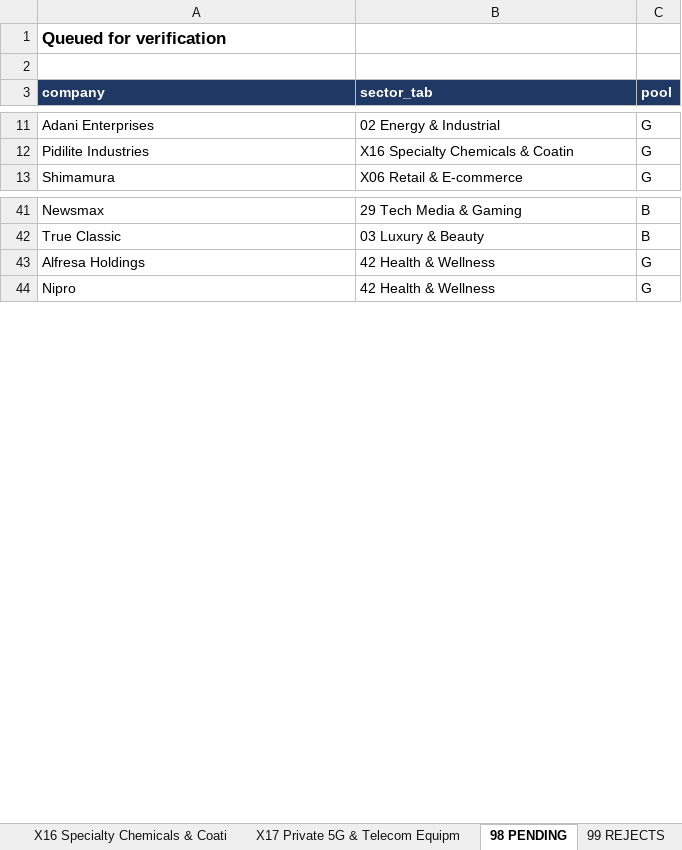
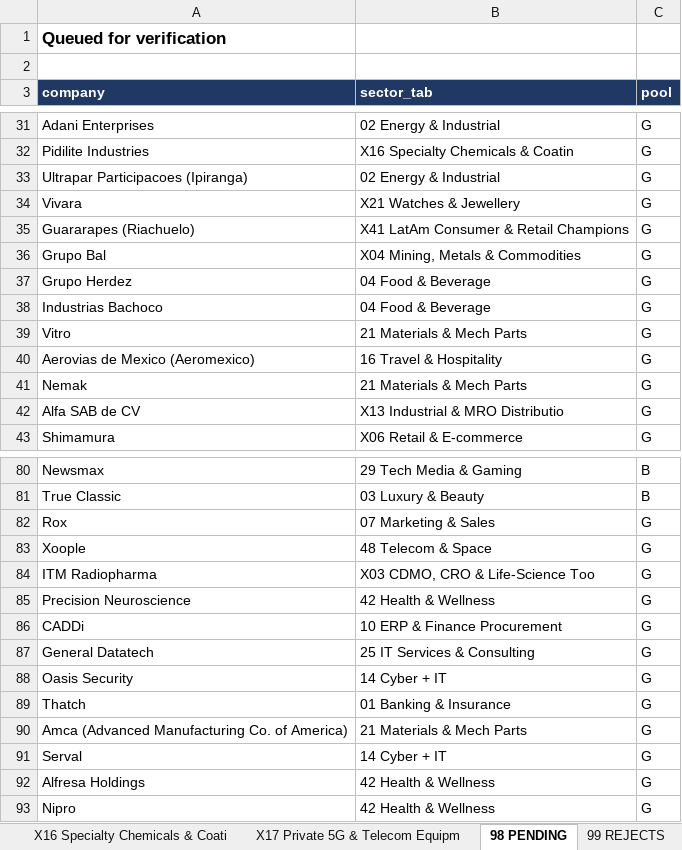
Before and after one commit to rahulgopalan42/rg42, an Excel workbook: reports/F1-Wave14-V3-Broad-2026-10.xlsx, sheet 98 PENDING, drawn as a sheet; only a part is shown, gaps mark what is left out; values as stored, in another font and other column widths than the file's, no borders; the diff covers the shown part only; the diff names each change by its address in the sheet, - before the commit and + after, or states it on an @@ line.

```diff
--- a/reports/F1-Wave14-V3-Broad-2026-10.xlsx (sheet 98 PENDING)
+++ b/reports/F1-Wave14-V3-Broad-2026-10.xlsx (sheet 98 PENDING)
+row 33: Ultrapar Participacoes (Ipiranga) | 02 Energy & Industrial | G
+row 34: Vivara | X21 Watches & Jewellery | G
+row 35: Guararapes (Riachuelo) | X41 LatAm Consumer & Retail Champions | G
+row 36: Grupo Bal | X04 Mining, Metals & Commodities | G
+row 37: Grupo Herdez | 04 Food & Beverage | G
+row 38: Industrias Bachoco | 04 Food & Beverage | G
+row 39: Vitro | 21 Materials & Mech Parts | G
+row 40: Aerovias de Mexico (Aeromexico) | 16 Travel & Hospitality | G
+row 41: Nemak | 21 Materials & Mech Parts | G
+row 42: Alfa SAB de CV | X13 Industrial & MRO Distributio | G
+row 82: Rox | 07 Marketing & Sales | G
+row 83: Xoople | 48 Telecom & Space | G
+row 84: ITM Radiopharma | X03 CDMO, CRO & Life-Science Too | G
+row 85: Precision Neuroscience | 42 Health & Wellness | G
+row 86: CADDi | 10 ERP & Finance Procurement | G
+row 87: General Datatech | 25 IT Services & Consulting | G
+row 88: Oasis Security | 14 Cyber + IT | G
+row 89: Thatch | 01 Banking & Insurance | G
+row 90: Amca (Advanced Manufacturing Co. of America) | 21 Materials & Mech Parts | G
+row 91: Serval | 14 Cyber + IT | G
```
Also changed, not shown: 202 added rows and 2 removed rows elsewhere in this sheet, sheet 00 READ ME.
